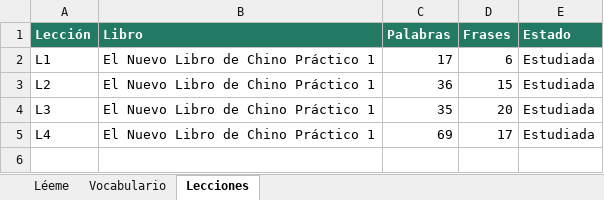
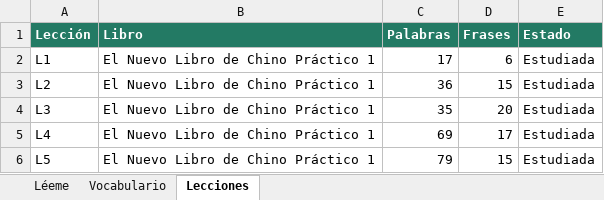
Before and after one commit to Azarenco/Hanzi, an Excel workbook: Vocabulario Chino.xlsx, sheet Lecciones, drawn as a sheet; values as stored, in another font and other column widths than the file's, no borders; the diff names each change by its address in the sheet, - before the commit and + after, or states it on an @@ line.

```diff
--- a/Vocabulario Chino.xlsx (sheet Lecciones)
+++ b/Vocabulario Chino.xlsx (sheet Lecciones)
+row 6: L5 | El Nuevo Libro de Chino Práctico 1 | 79 | 15 | Estudiada
```
Also changed, not shown: sheet Vocabulario, 1 other file.
